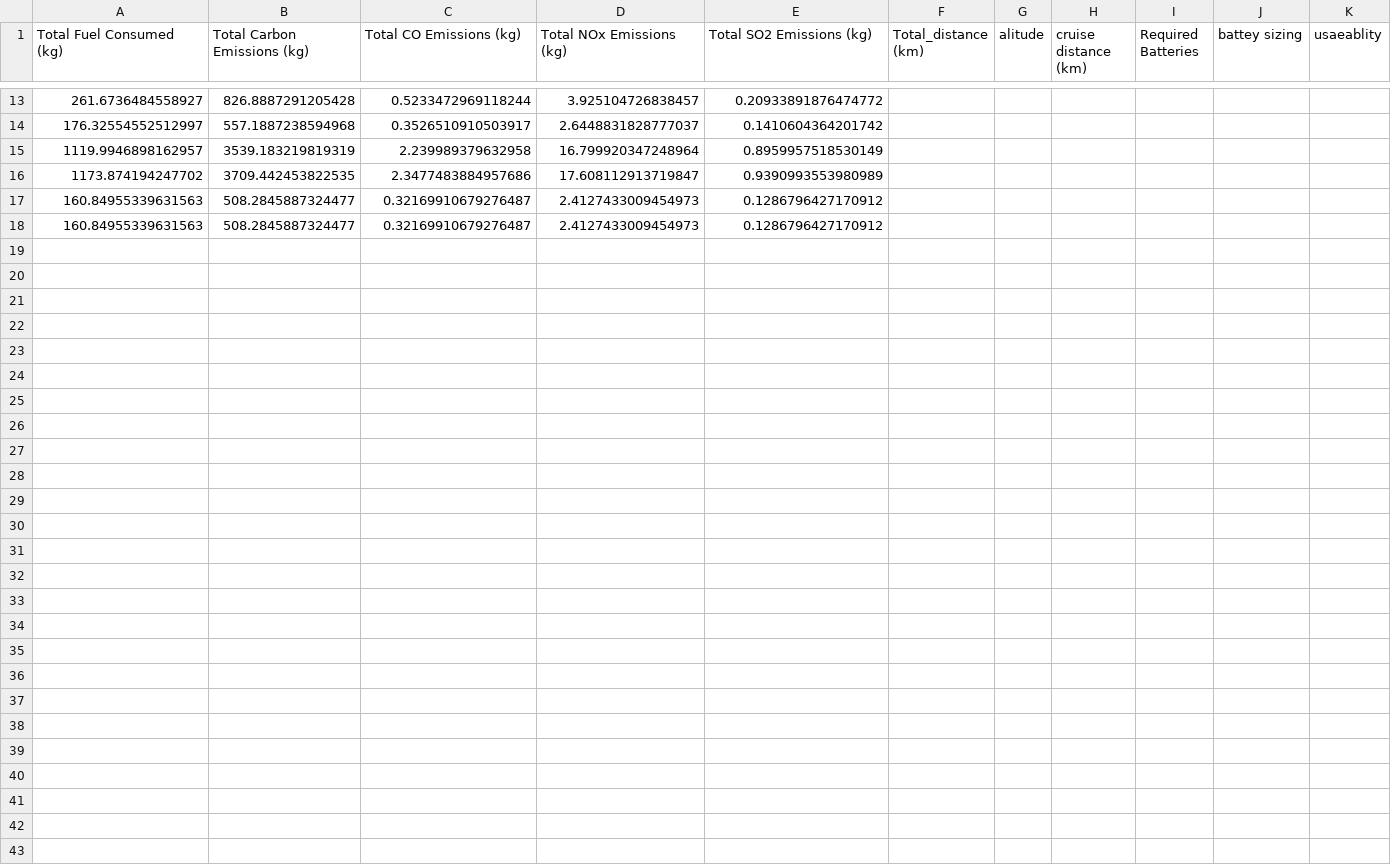
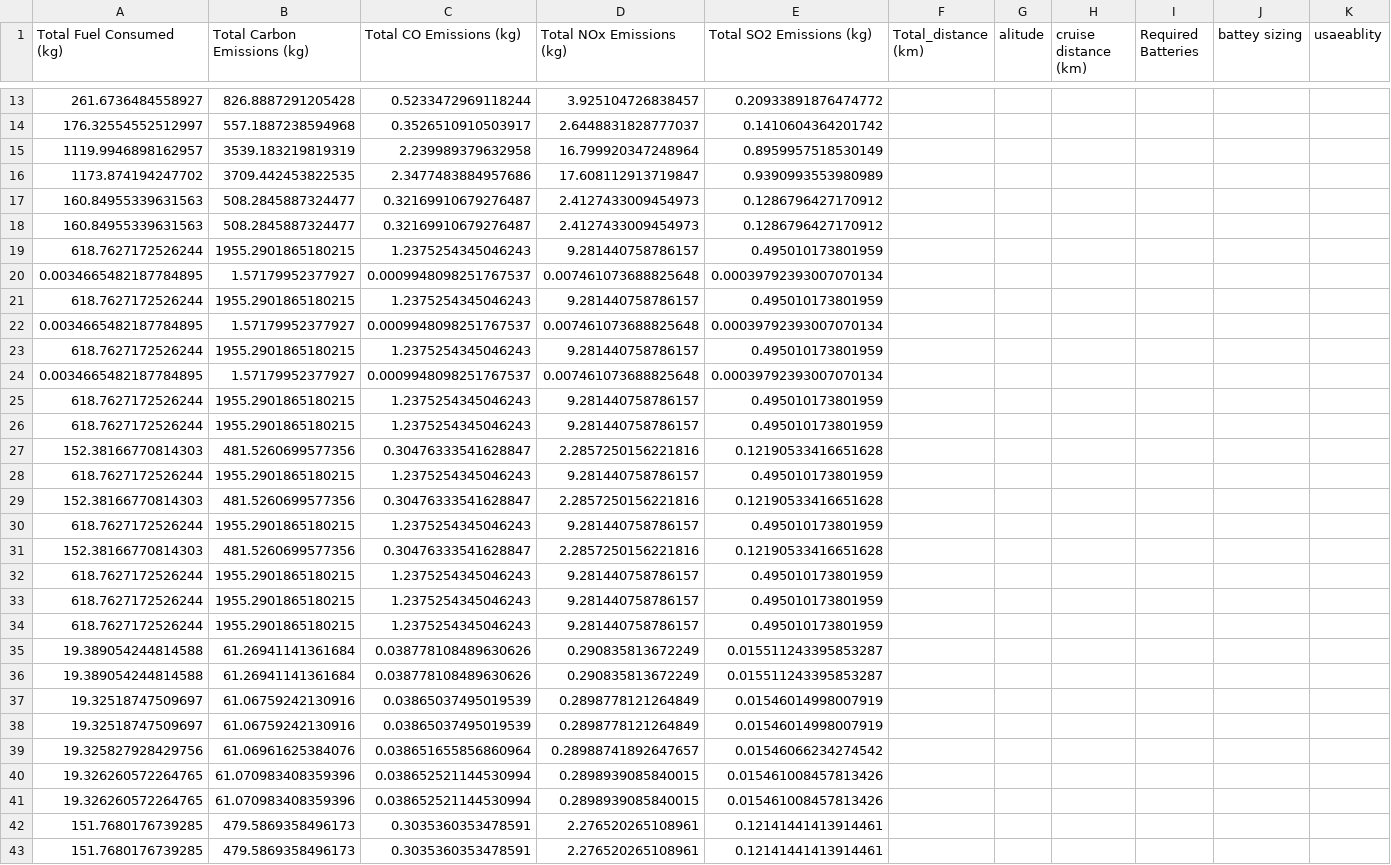
Before and after one commit to Mohamed0-Ahmed/Plane_Project, a CSV file: totals_results.csv, drawn as a sheet; only a part is shown, gaps mark what is left out; the diff names each change by its address in the sheet, - before the commit and + after, or states it on an @@ line.

```diff
--- a/totals_results.csv
+++ b/totals_results.csv
+row 19: 618.7627172526244 | 1955.2901865180215 | 1.2375254345046243 | 9.281440758786157 | 0.495010173801959
+row 20: 0.0034665482187784895 | 1.57179952377927 | 0.0009948098251767537 | 0.007461073688825648 | 0.00039792393007070134
+row 21: 618.7627172526244 | 1955.2901865180215 | 1.2375254345046243 | 9.281440758786157 | 0.495010173801959
+row 22: 0.0034665482187784895 | 1.57179952377927 | 0.0009948098251767537 | 0.007461073688825648 | 0.00039792393007070134
+row 23: 618.7627172526244 | 1955.2901865180215 | 1.2375254345046243 | 9.281440758786157 | 0.495010173801959
+row 24: 0.0034665482187784895 | 1.57179952377927 | 0.0009948098251767537 | 0.007461073688825648 | 0.00039792393007070134
+row 25: 618.7627172526244 | 1955.2901865180215 | 1.2375254345046243 | 9.281440758786157 | 0.495010173801959
+row 26: 618.7627172526244 | 1955.2901865180215 | 1.2375254345046243 | 9.281440758786157 | 0.495010173801959
+row 27: 152.38166770814303 | 481.5260699577356 | 0.30476333541628847 | 2.2857250156221816 | 0.12190533416651628
+row 28: 618.7627172526244 | 1955.2901865180215 | 1.2375254345046243 | 9.281440758786157 | 0.495010173801959
+row 29: 152.38166770814303 | 481.5260699577356 | 0.30476333541628847 | 2.2857250156221816 | 0.12190533416651628
+row 30: 618.7627172526244 | 1955.2901865180215 | 1.2375254345046243 | 9.281440758786157 | 0.495010173801959
+row 31: 152.38166770814303 | 481.5260699577356 | 0.30476333541628847 | 2.2857250156221816 | 0.12190533416651628
+row 32: 618.7627172526244 | 1955.2901865180215 | 1.2375254345046243 | 9.281440758786157 | 0.495010173801959
+row 33: 618.7627172526244 | 1955.2901865180215 | 1.2375254345046243 | 9.281440758786157 | 0.495010173801959
+row 34: 618.7627172526244 | 1955.2901865180215 | 1.2375254345046243 | 9.281440758786157 | 0.495010173801959
+row 35: 19.389054244814588 | 61.26941141361684 | 0.038778108489630626 | 0.290835813672249 | 0.015511243395853287
+row 36: 19.389054244814588 | 61.26941141361684 | 0.038778108489630626 | 0.290835813672249 | 0.015511243395853287
+row 37: 19.32518747509697 | 61.06759242130916 | 0.03865037495019539 | 0.2898778121264849 | 0.01546014998007919
+row 38: 19.32518747509697 | 61.06759242130916 | 0.03865037495019539 | 0.2898778121264849 | 0.01546014998007919
+row 39: 19.325827928429756 | 61.06961625384076 | 0.038651655856860964 | 0.28988741892647657 | 0.01546066234274542
+row 40: 19.326260572264765 | 61.070983408359396 | 0.038652521144530994 | 0.2898939085840015 | 0.015461008457813426
+row 41: 19.326260572264765 | 61.070983408359396 | 0.038652521144530994 | 0.2898939085840015 | 0.015461008457813426
+row 42: 151.7680176739285 | 479.5869358496173 | 0.3035360353478591 | 2.276520265108961 | 0.12141441413914461
+row 43: 151.7680176739285 | 479.5869358496173 | 0.3035360353478591 | 2.276520265108961 | 0.12141441413914461
```
Also changed, not shown: 7 other files.
